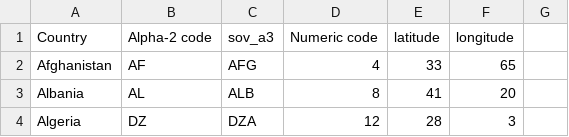
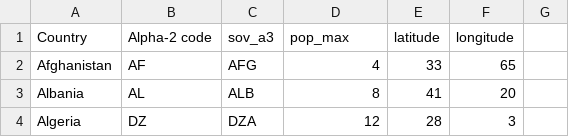
Before and after one commit to VinceBerger/Diversify, a CSV file: streamlit/Weltkarte.csv, drawn as a sheet; only a part is shown.

Commit message:
Update Weltkarte.csv

```diff
--- a/streamlit/Weltkarte.csv
+++ b/streamlit/Weltkarte.csv
@@ -1,2 +1,2 @@
-Country, Alpha-2 code, sov_a3,Numeric code,latitude,longitude,
+Country, Alpha-2 code, sov_a3,pop_max,latitude,longitude,
 Afghanistan, AF, AFG,4,33,65,
```
